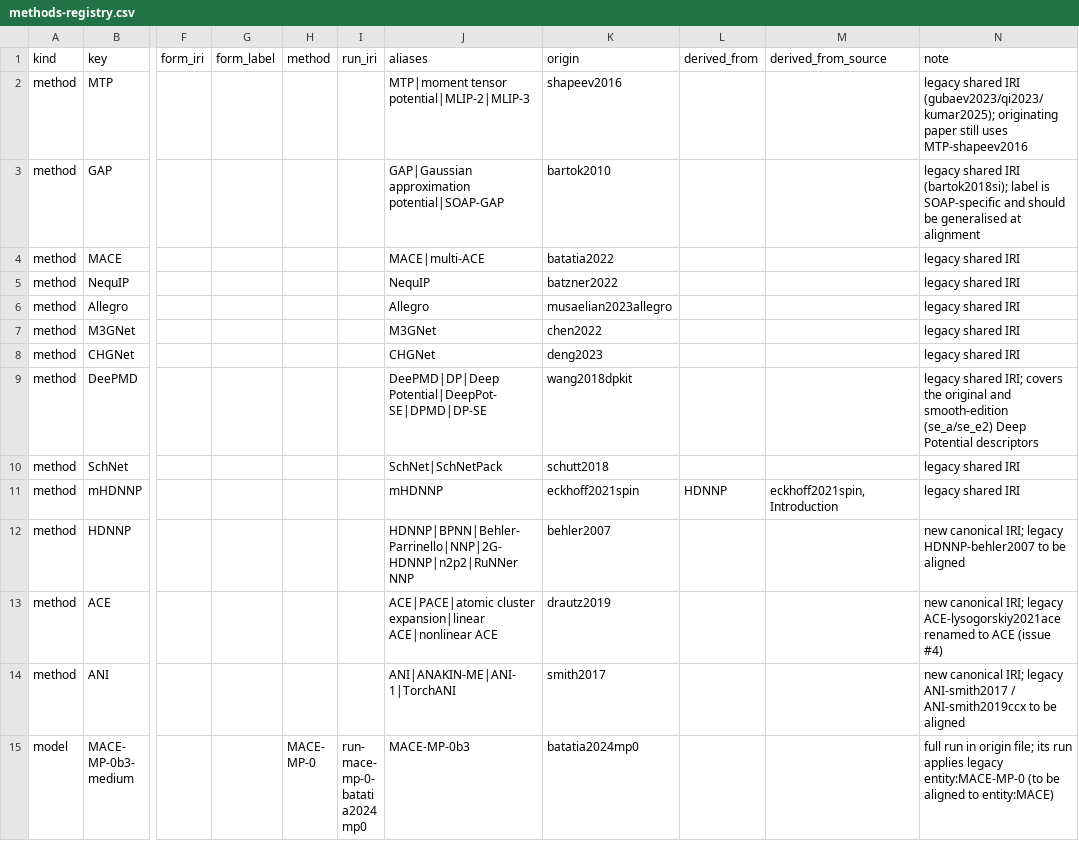
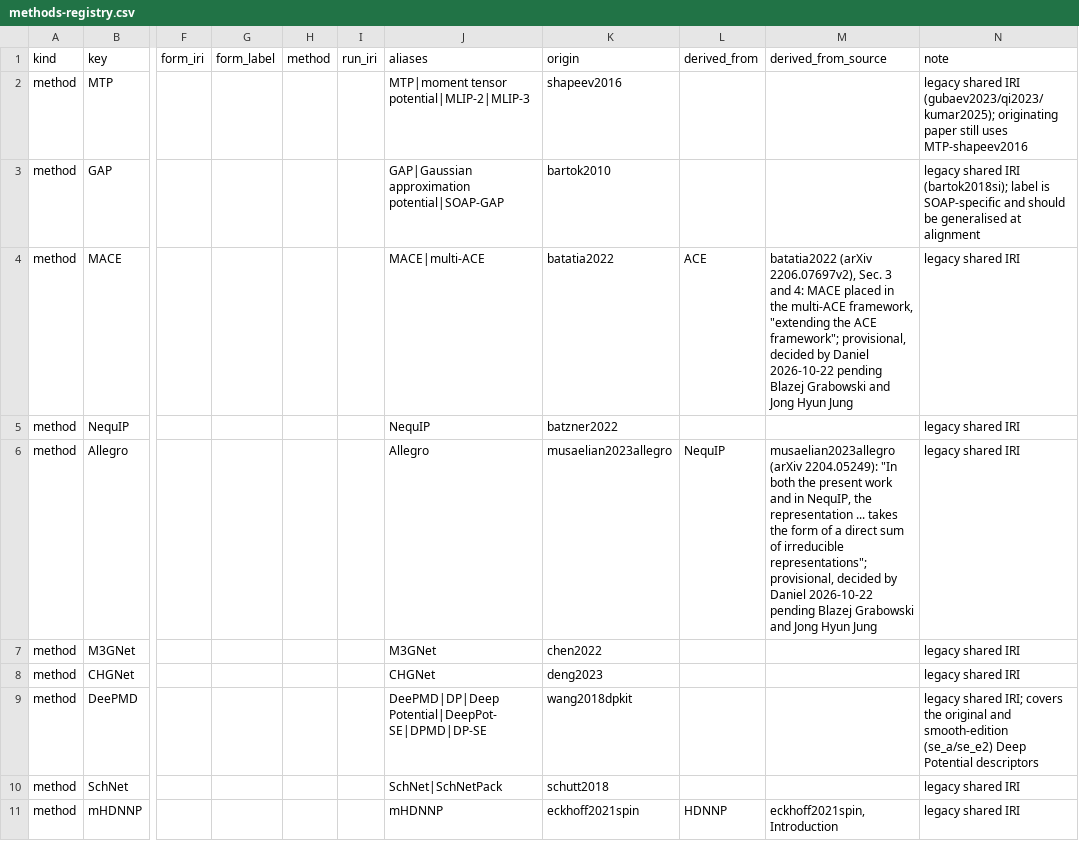
Before and after one commit to danielhz/mlips-ontology, a CSV file: artifacts/kg/methods-registry.csv, drawn as a sheet; only a part is shown, gaps mark what is left out; the shorter side is filled out with more unchanged rows; the diff names each change by its address in the sheet, - before the commit and + after, or states it on an @@ line.

Commit message:
Issue #4: provisional derivations MACE -> ACE and Allegro -> NequIP (Daniel, 2026-10-22, pending Blazej Grabowski and Jong Hyun Jung)

```diff
--- a/artifacts/kg/methods-registry.csv
+++ b/artifacts/kg/methods-registry.csv
-L4 (derived_from): (empty)
+L4 (derived_from): ACE
-M4 (derived_from_source): (empty)
+M4 (derived_from_source): batatia2022 (arXiv 2206.07697v2), Sec. 3 and 4: MACE placed in the multi-ACE framework, "extending the ACE framework"; provisional, decided by Daniel 2026-10-22 pending Blazej Grabowski and Jong Hyun Jung
-L6 (derived_from): (empty)
+L6 (derived_from): NequIP
-M6 (derived_from_source): (empty)
+M6 (derived_from_source): musaelian2023allegro (arXiv 2204.05249): "In both the present work and in NequIP, the representation ... takes the form of a direct sum of irreducible representations"; provisional, decided by Daniel 2026-10-22 pending Blazej Grabowski and Jong Hyun Jung
```
Also changed, not shown: 2 other files.
